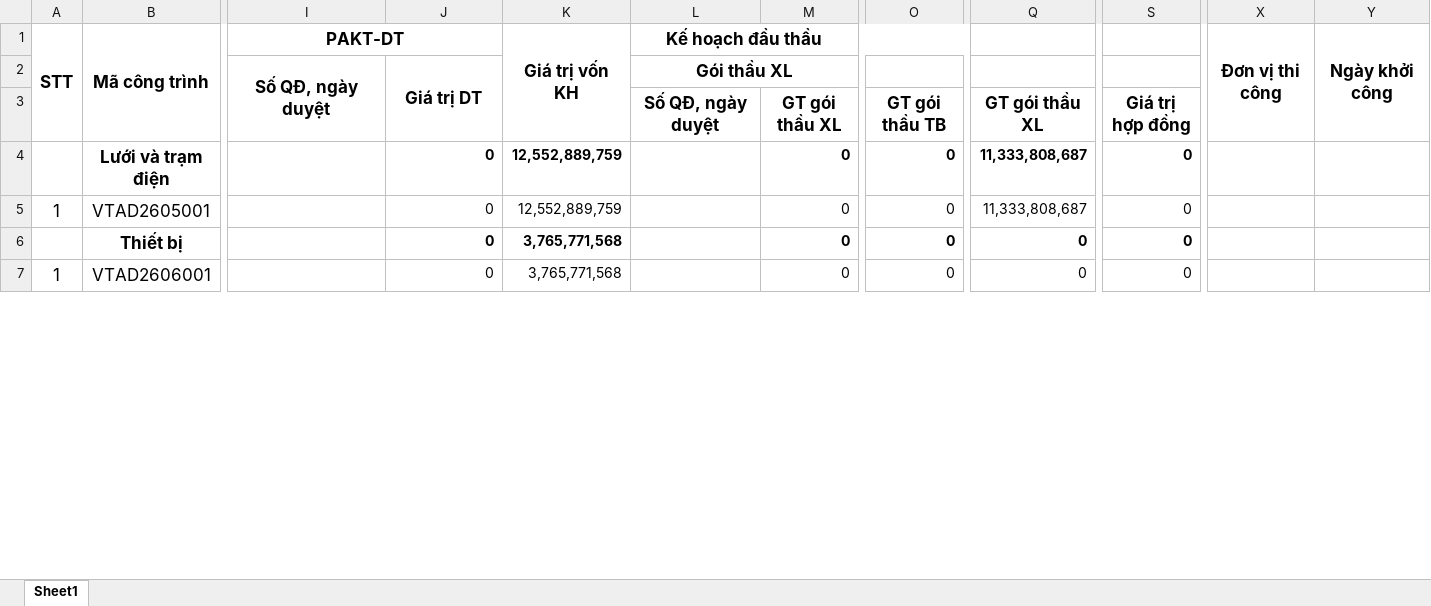
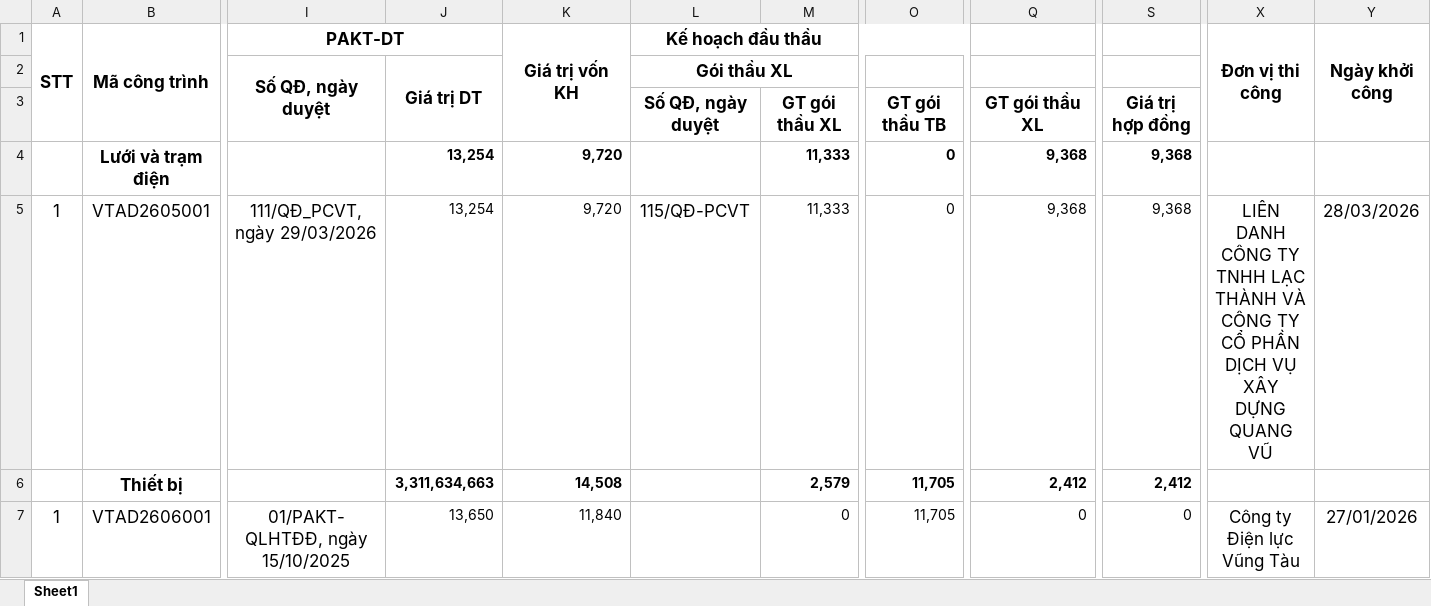
Before and after one commit to tuanhoangminhxx812-arch/QuanLy_SCL, an Excel workbook: HangMuc.xlsx, sheet Sheet1, drawn as a sheet; only a part is shown, gaps mark what is left out; values as stored, in another font and other column widths than the file's, no borders; the diff covers the shown part only; the diff names each change by its address in the sheet, - before the commit and + after, or states it on an @@ line.

```diff
--- a/HangMuc.xlsx (sheet Sheet1)
+++ b/HangMuc.xlsx (sheet Sheet1)
-J4:J5: 0
+J4:J5: 13,254
-K4:K5 (Giá trị vốn KH): 12,552,889,759
+K4:K5 (Giá trị vốn KH): 9,720
-M4:M5: 0
+M4:M5: 11,333
-Q4:Q5: 11,333,808,687
+Q4:Q5: 9,368
-S4:S5: 0
+S4:S5: 9,368
-I5 (PAKT-DT): (empty)
+I5 (PAKT-DT): 111/QĐ_PCVT, ngày 29/03/2026
-L5 (Kế hoạch đầu thầu): (empty)
+L5 (Kế hoạch đầu thầu): 115/QĐ-PCVT
-X5 (Đơn vị thi công): (empty)
+X5 (Đơn vị thi công): LIÊN DANH CÔNG TY TNHH LẠC THÀNH VÀ CÔNG TY CỔ PHẦN DỊCH VỤ XÂY DỰNG QUANG VŨ
-Y5 (Ngày khởi công): (empty)
+Y5 (Ngày khởi công): 28/03/2026
-J6: 0
+J6: 3,311,634,663
-K6 (Giá trị vốn KH): 3,765,771,568
+K6 (Giá trị vốn KH): 14,508
-M6: 0
+M6: 2,579
-O6:O7: 0
+O6:O7: 11,705
-Q6: 0
+Q6: 2,412
-S6: 0
+S6: 2,412
-I7 (PAKT-DT): (empty)
+I7 (PAKT-DT): 01/PAKT-QLHTĐĐ, ngày 15/10/2025
-J7: 0
+J7: 13,650
-K7 (Giá trị vốn KH): 3,765,771,568
+K7 (Giá trị vốn KH): 11,840
-X7 (Đơn vị thi công): (empty)
+X7 (Đơn vị thi công): Công ty Điện lực Vũng Tàu
-Y7 (Ngày khởi công): (empty)
+Y7 (Ngày khởi công): 27/01/2026
```
Also changed, not shown: 51 edited cells elsewhere in this sheet, Tổng hợp.xlsx, chi_tiet_cong_trinh.xlsx, 3 other files.
